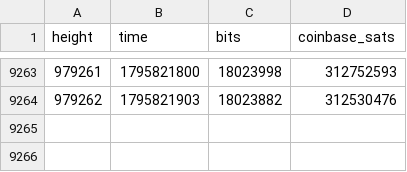
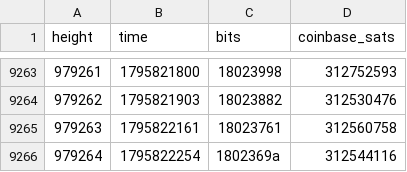
Before and after one commit to bch-gareth/jevons, a CSV file: blocks/0970000.csv, drawn as a sheet; only a part is shown, gaps mark what is left out.

```diff
--- a/blocks/0970000.csv
+++ b/blocks/0970000.csv
@@ -9264 +9264,3 @@ height,time,bits,coinbase_sats
 979262,1795821903,18023882,312530476
+979263,1795822161,18023761,312560758
+979264,1795822254,1802369a,312544116
```
Also changed, not shown: bchusd_daily.csv, 2 other files.
